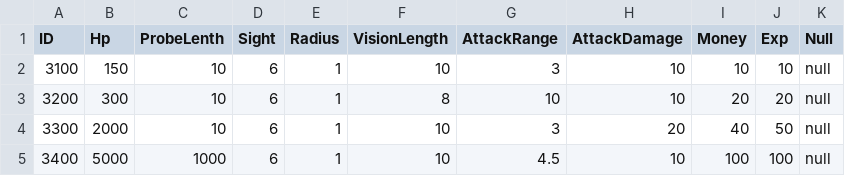
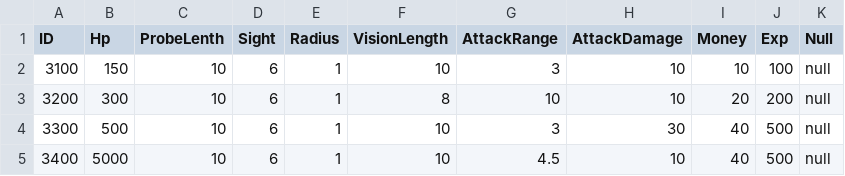
Before and after one commit to woody8876/HELLDIVERS_Like, a CSV file: HellDivers_UnityProject/Assets/Resources/Table/MobInfoTable.csv, drawn as a sheet.

```diff
--- a/HellDivers_UnityProject/Assets/Resources/Table/MobInfoTable.csv
+++ b/HellDivers_UnityProject/Assets/Resources/Table/MobInfoTable.csv
@@ -1,5 +1,5 @@
 ID,Hp,ProbeLenth,Sight,Radius,VisionLength,AttackRange,AttackDamage,Money,Exp,Null
-3100,150,10,6,1,10,3,10,10,10,null
-3200,300,10,6,1,8,10,10,20,20,null
-3300,2000,10,6,1,10,3,20,40,50,null
-3400,5000,1000,6,1,10,4.5,10,100,100,null
+3100,150,10,6,1,10,3,10,10,100,null
+3200,300,10,6,1,8,10,10,20,200,null
+3300,500,10,6,1,10,3,30,40,500,null
+3400,5000,10,6,1,10,4.5,10,40,500,null
```
Also changed, not shown: 6 other files.
